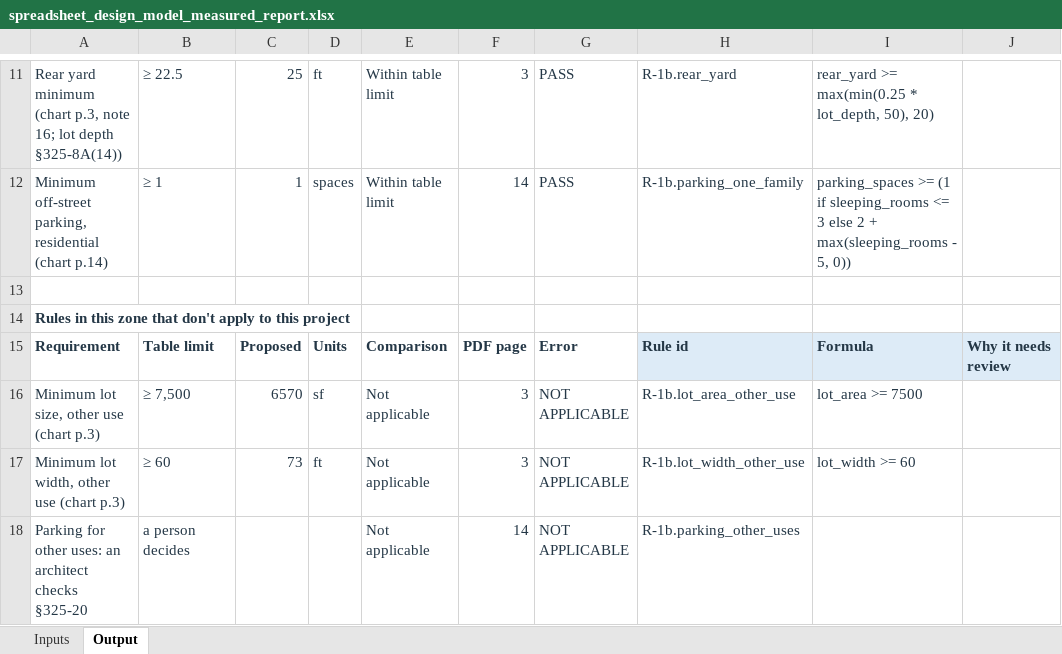
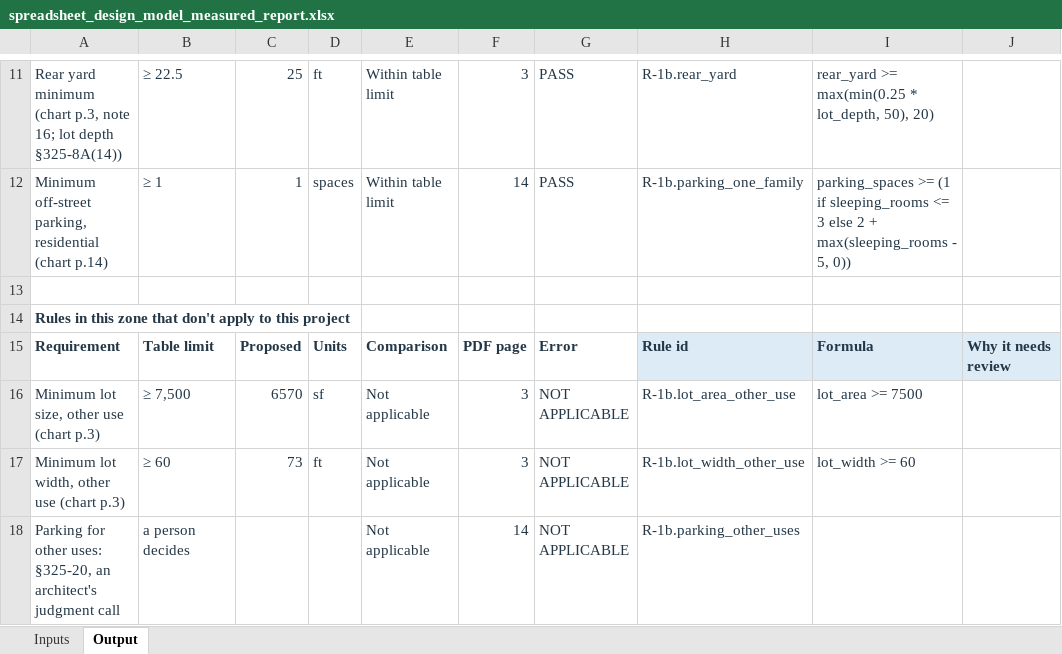
Before and after one commit to bz28/gordium, an Excel workbook: test_data/test_sites/new_york/ithaca_city/106_ithaca_rd/spreadsheet_design_model_measured_report.xlsx, sheet Output, drawn as a sheet; only a part is shown, gaps mark what is left out; values as stored, in another font and other column widths than the file's, no borders; the diff names each change by its address in the sheet, - before the commit and + after, or states it on an @@ line.

```diff
--- a/test_data/test_sites/new_york/ithaca_city/106_ithaca_rd/spreadsheet_design_model_measured_report.xlsx (sheet Output)
+++ b/test_data/test_sites/new_york/ithaca_city/106_ithaca_rd/spreadsheet_design_model_measured_report.xlsx (sheet Output)
-A18: …other uses: an architect checks §325-20
+A18: …other uses: §325-20, an architect's judgment call
```
Also changed, not shown: test_data/test_sites/new_york/ithaca_city/106_ithaca_rd/model_measured_report.xlsx.
